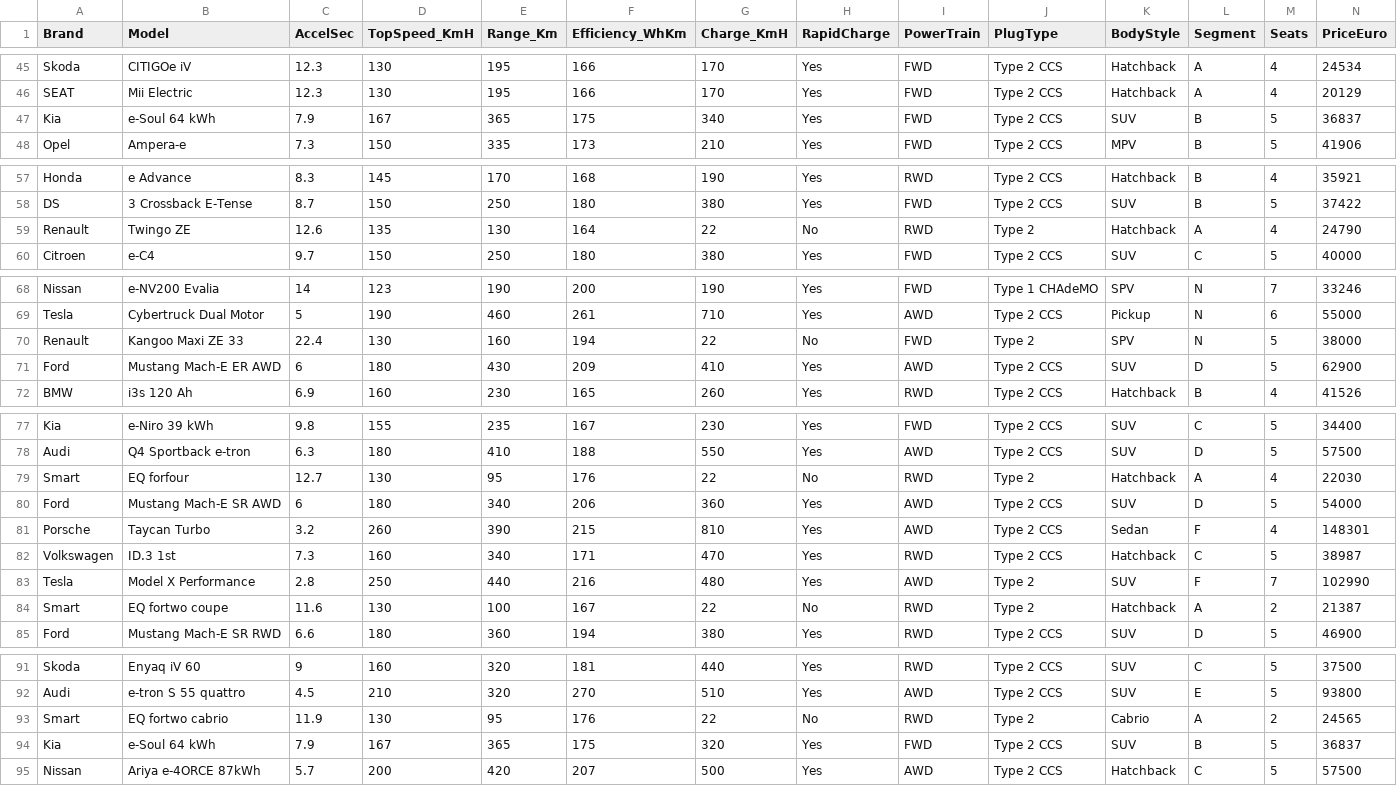
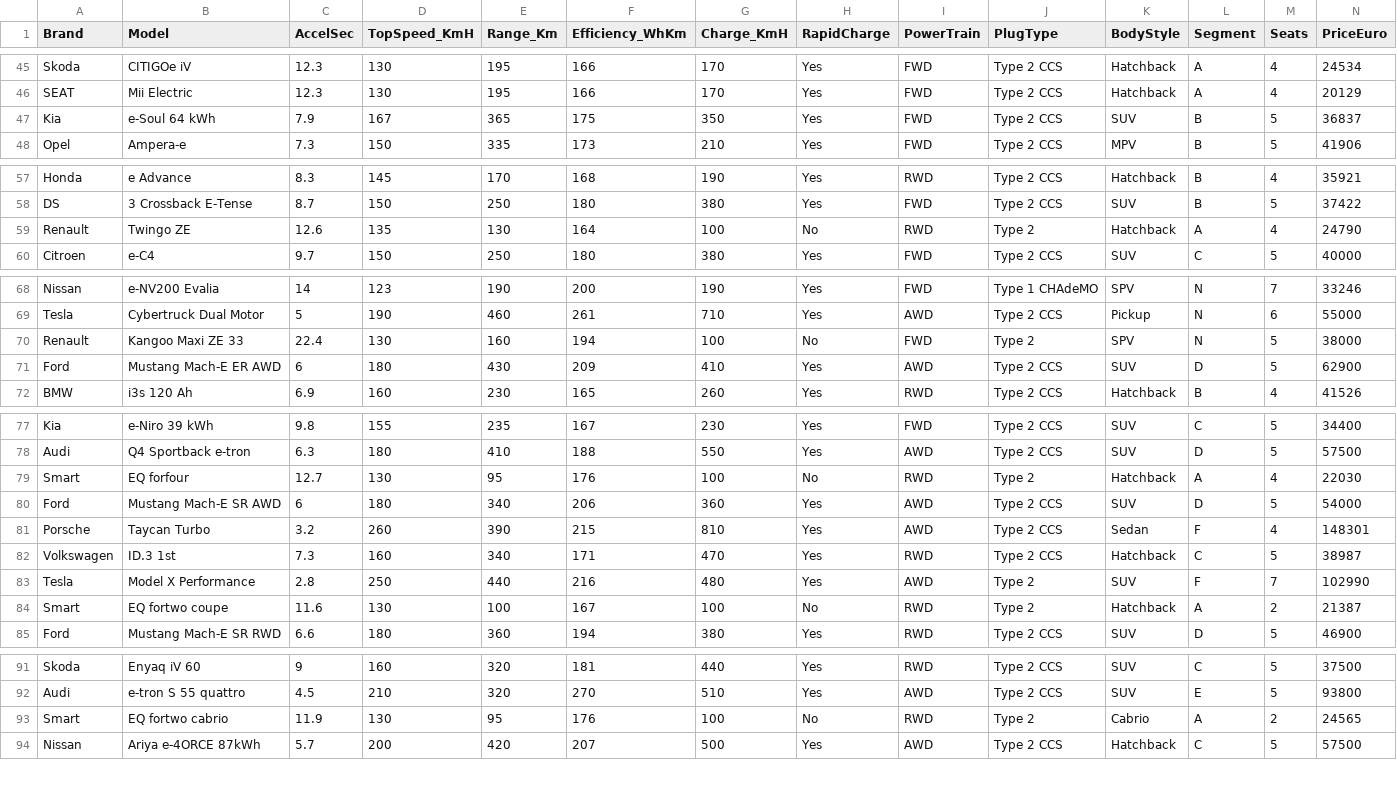
Before and after one commit to IAmEchino/INST414_Final_Project, a CSV file: electricvehicles.csv, drawn as a sheet; only a part is shown, gaps mark what is left out.

```diff
--- a/electricvehicles.csv
+++ b/electricvehicles.csv
@@ -46,3 +46,3 @@ Skoda,CITIGOe iV,12.3,130,195,166,170,Yes,FWD,Type 2 CCS,Hatchback,A,4,24534
 SEAT,Mii Electric,12.3,130,195,166,170,Yes,FWD,Type 2 CCS,Hatchback,A,4,20129
-Kia,e-Soul 64 kWh,7.9,167,365,175,340,Yes,FWD,Type 2 CCS,SUV,B,5,36837
+Kia,e-Soul 64 kWh,7.9,167,365,175,350,Yes,FWD,Type 2 CCS,SUV,B,5,36837
 Opel,Ampera-e,7.3,150,335,173,210,Yes,FWD,Type 2 CCS,MPV,B,5,41906
@@ -58,3 +58,3 @@ Honda,e Advance,8.3,145,170,168,190,Yes,RWD,Type 2 CCS,Hatchback,B,4,35921
 DS,3 Crossback E-Tense,8.7,150,250,180,380,Yes,FWD,Type 2 CCS,SUV,B,5,37422
-Renault,Twingo ZE,12.6,135,130,164,22,No,RWD,Type 2,Hatchback,A,4,24790
+Renault,Twingo ZE,12.6,135,130,164,100,No,RWD,Type 2,Hatchback,A,4,24790
 Citroen,e-C4,9.7,150,250,180,380,Yes,FWD,Type 2 CCS,SUV,C,5,40000
@@ -69,3 +69,3 @@ Nissan,e-NV200 Evalia,14,123,190,200,190,Yes,FWD,Type 1 CHAdeMO,SPV,N,7,33246
 Tesla,Cybertruck Dual Motor,5,190,460,261,710,Yes,AWD,Type 2 CCS,Pickup,N,6,55000
-Renault,Kangoo Maxi ZE 33,22.4,130,160,194,22,No,FWD,Type 2,SPV,N,5,38000
+Renault,Kangoo Maxi ZE 33,22.4,130,160,194,100,No,FWD,Type 2,SPV,N,5,38000
 Ford,Mustang Mach-E ER AWD,6,180,430,209,410,Yes,AWD,Type 2 CCS,SUV,D,5,62900
@@ -78,3 +78,3 @@ Kia,e-Niro 39 kWh,9.8,155,235,167,230,Yes,FWD,Type 2 CCS,SUV,C,5,34400
 Audi,Q4 Sportback e-tron,6.3,180,410,188,550,Yes,AWD,Type 2 CCS,SUV,D,5,57500
-Smart,EQ forfour,12.7,130,95,176,22,No,RWD,Type 2,Hatchback,A,4,22030
+Smart,EQ forfour,12.7,130,95,176,100,No,RWD,Type 2,Hatchback,A,4,22030
 Ford,Mustang Mach-E SR AWD,6,180,340,206,360,Yes,AWD,Type 2 CCS,SUV,D,5,54000
@@ -83,3 +83,3 @@ Volkswagen,ID.3 1st,7.3,160,340,171,470,Yes,RWD,Type 2 CCS,Hatchback,C,5,38987
 Tesla,Model X Performance,2.8,250,440,216,480,Yes,AWD,Type 2,SUV,F,7,102990
-Smart,EQ fortwo coupe,11.6,130,100,167,22,No,RWD,Type 2,Hatchback,A,2,21387
+Smart,EQ fortwo coupe,11.6,130,100,167,100,No,RWD,Type 2,Hatchback,A,2,21387
 Ford,Mustang Mach-E SR RWD,6.6,180,360,194,380,Yes,RWD,Type 2 CCS,SUV,D,5,46900
@@ -92,4 +92,3 @@ Skoda,Enyaq iV 60,9,160,320,181,440,Yes,RWD,Type 2 CCS,SUV,C,5,37500
 Audi,e-tron S 55 quattro,4.5,210,320,270,510,Yes,AWD,Type 2 CCS,SUV,E,5,93800
-Smart,EQ fortwo cabrio,11.9,130,95,176,22,No,RWD,Type 2,Cabrio,A,2,24565
-Kia,e-Soul 64 kWh,7.9,167,365,175,320,Yes,FWD,Type 2 CCS,SUV,B,5,36837
+Smart,EQ fortwo cabrio,11.9,130,95,176,100,No,RWD,Type 2,Cabrio,A,2,24565
 Nissan,Ariya e-4ORCE 87kWh,5.7,200,420,207,500,Yes,AWD,Type 2 CCS,Hatchback,C,5,57500
```
Also changed, not shown: 2 other files.
